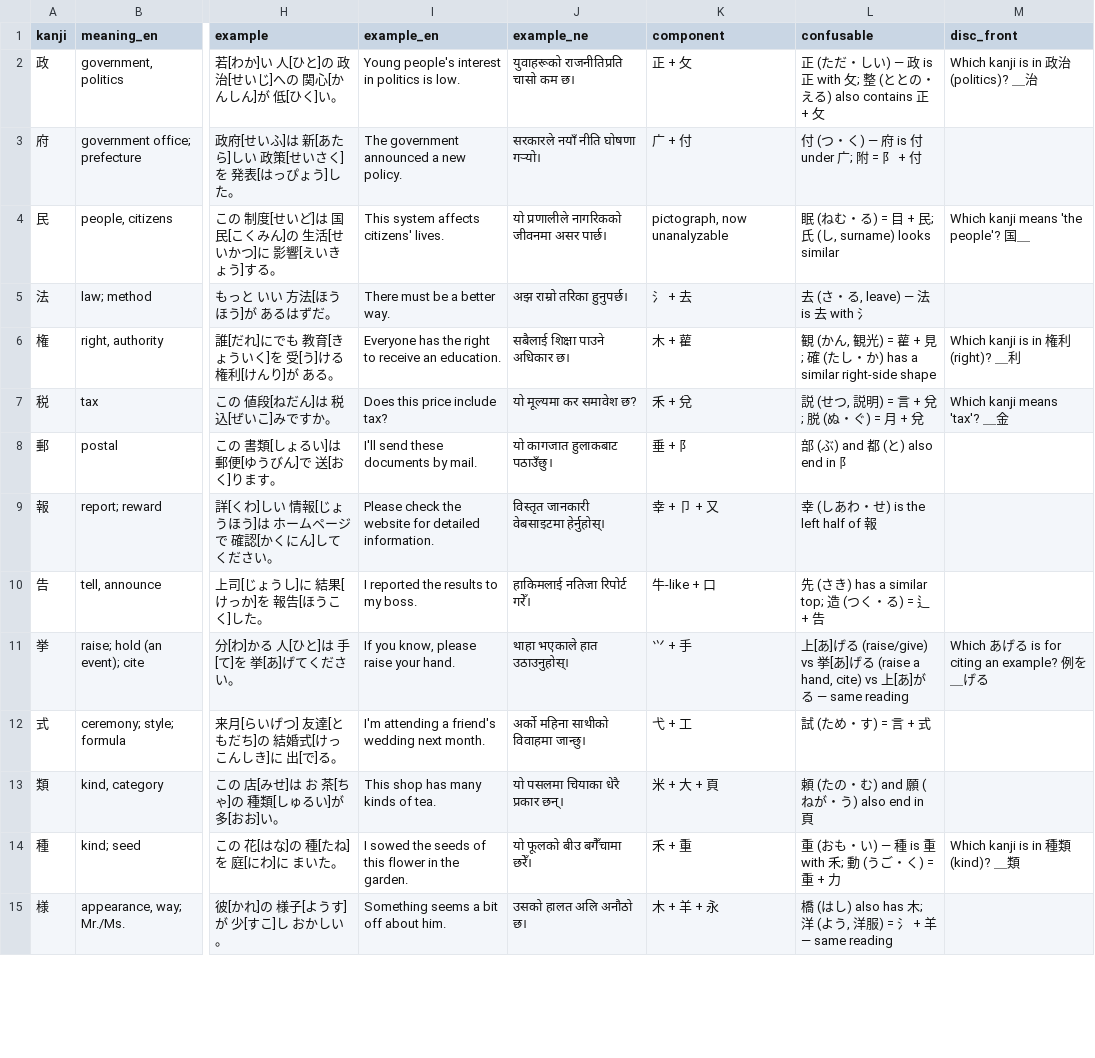
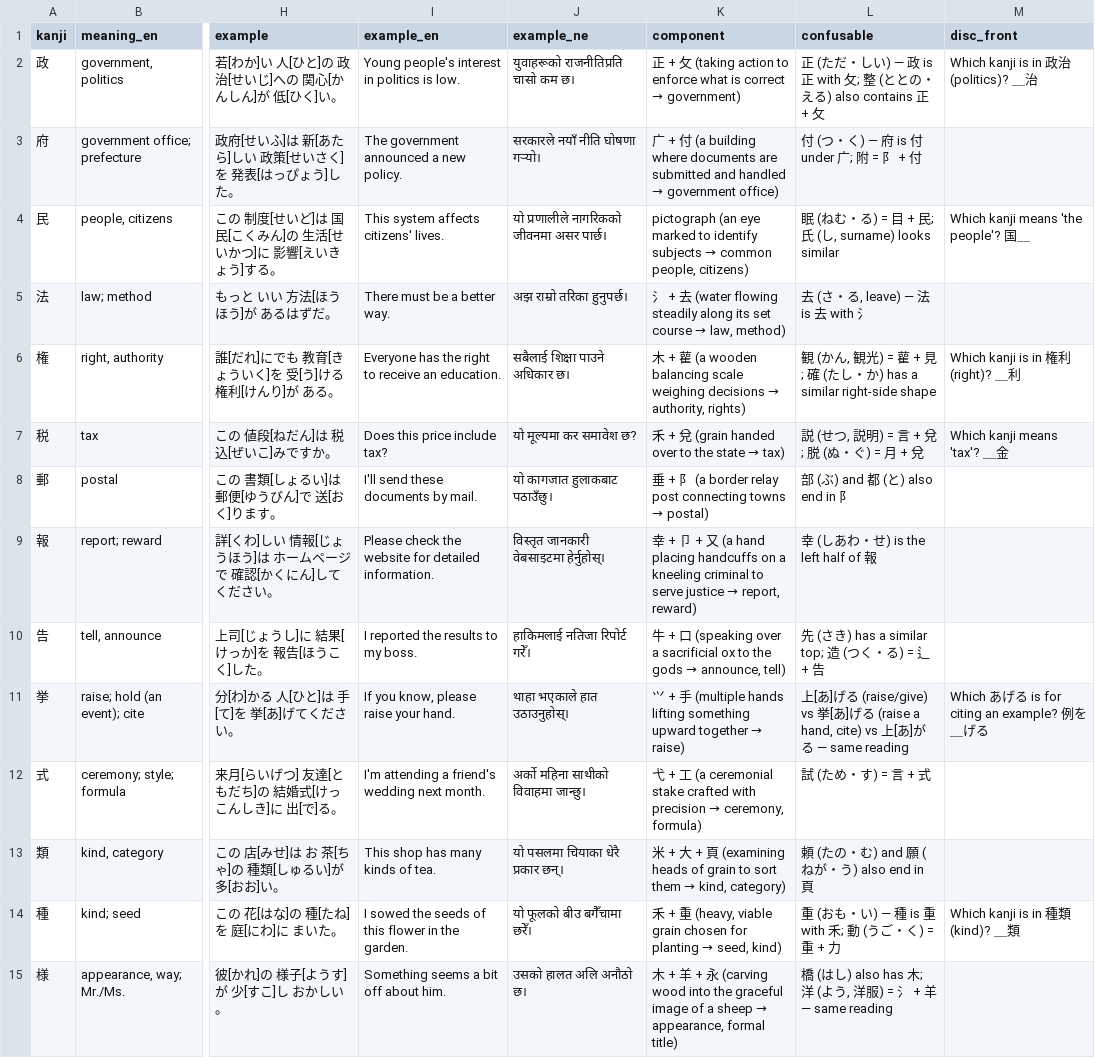
Before and after one commit to sureshshil/Agentic-, a CSV file: simple_agent/N3_kanji_batch4_kanji121-160.csv, drawn as a sheet; only a part is shown, gaps mark what is left out; the diff covers the shown part only; the diff names each change by its address in the sheet, - before the commit and + after, or states it on an @@ line.

```diff
--- a/simple_agent/N3_kanji_batch4_kanji121-160.csv
+++ b/simple_agent/N3_kanji_batch4_kanji121-160.csv
@@ K2 (component): 正 + 攵 → 正 + 攵 (taking action to enforce what is correct → government) @@
@@ K3 (component): 广 + 付 → 广 + 付 (a building where documents are submitted and handled → government office) @@
@@ K4 (component): pictograph, now unanalyzable → pictograph (an eye marked to identify subjects → common people, citizens) @@
@@ K5 (component): 氵 + 去 → 氵 + 去 (water flowing steadily along its set course → law, method) @@
@@ K6 (component): 木 + 雚 → 木 + 雚 (a wooden balancing scale weighing decisions → authority, rights) @@
@@ K7 (component): 禾 + 兌 → 禾 + 兌 (grain handed over to the state → tax) @@
@@ K8 (component): 垂 + 阝 → 垂 + 阝 (a border relay post connecting towns → postal) @@
@@ K9 (component): …卩 + 又 → …卩 + 又 (a hand placing handcuffs on a kneeling criminal to serve justice → report, reward) @@
@@ K10 (component): 牛-like + 口 → 牛 + 口 (speaking over a sacrificial ox to the gods → announce, tell) @@
@@ K11 (component): ⺍ + 手 → ⺍ + 手 (multiple hands lifting something upward together → raise) @@
@@ K12 (component): 弋 + 工 → 弋 + 工 (a ceremonial stake crafted with precision → ceremony, formula) @@
@@ K13 (component): 米 + 大 + 頁 → 米 + 大 + 頁 (examining heads of grain to sort them → kind, category) @@
@@ K14 (component): 禾 + 重 → 禾 + 重 (heavy, viable grain chosen for planting → seed, kind) @@
@@ K15 (component): …羊 + 永 → …羊 + 永 (carving wood into the graceful image of a sheep → appearance, formal title) @@
```
Also changed, not shown: 26 edited cells elsewhere in this file, simple_agent/N3_kanji_batch1_kanji001-040.csv, simple_agent/N3_kanji_batch5_kanji161-200.csv, 18 other files.
